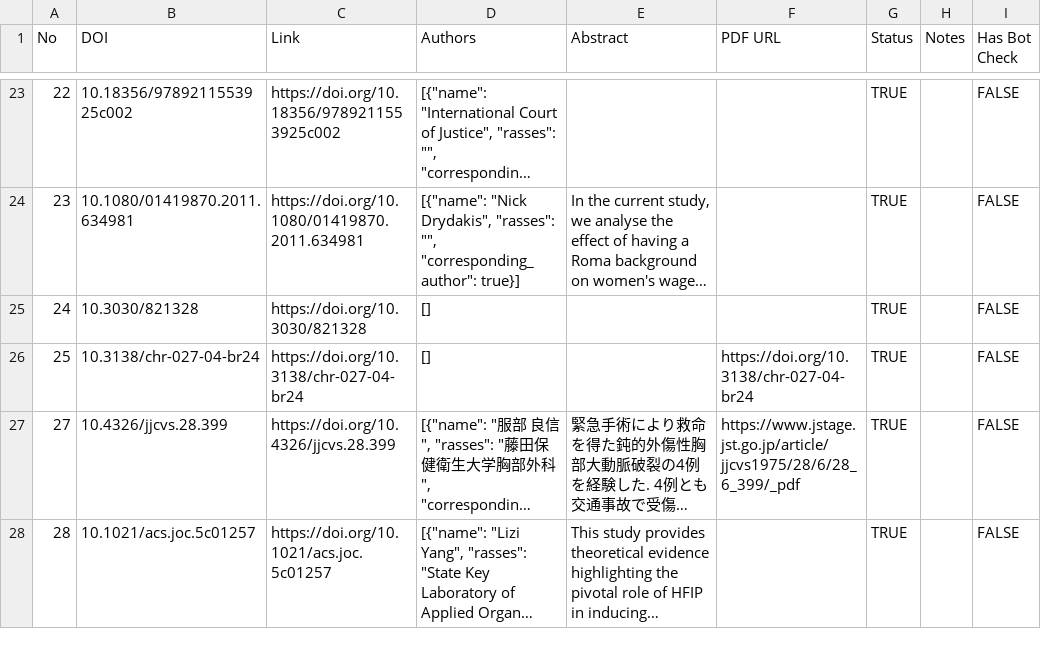
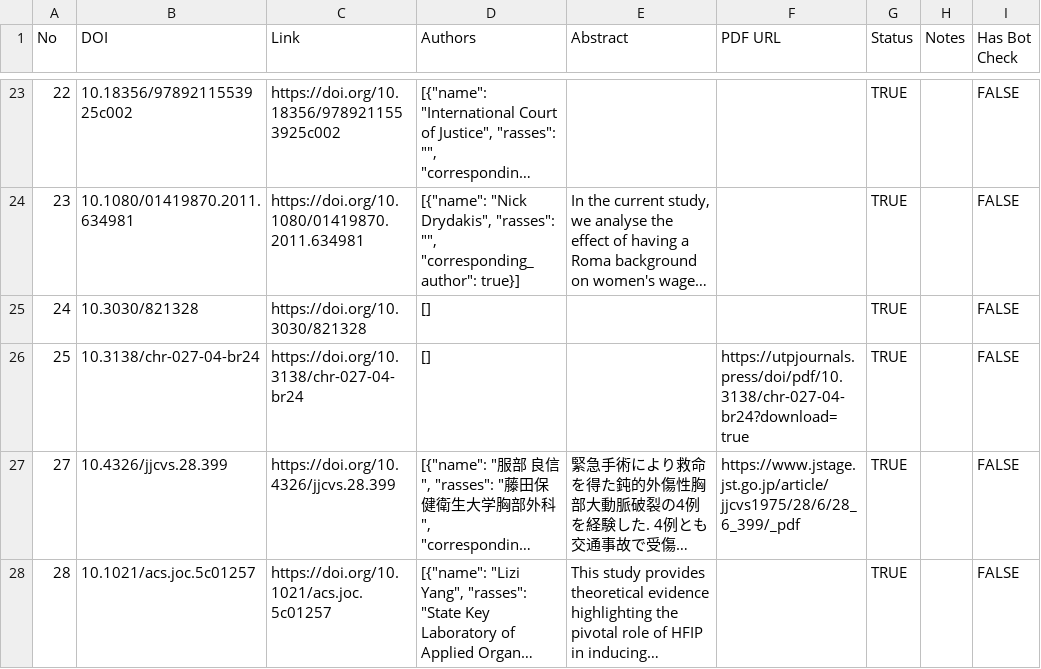
Before and after one commit to ourresearch/parseland-eval, a CSV file: runs/train-2026-05-07-iterI/ai-goldie-1.merged.csv, drawn as a sheet; only a part is shown, gaps mark what is left out; long unchanged cells end in …; the diff names each change by its address in the sheet, - before the commit and + after, or states it on an @@ line.

Commit message:
eval: iters K + L — train 76→80 (+4pp), pdf_url 100% cleared
Iter K (diff_goldie.py rule 2d): same-host PDF URLs with same Elsevier
PII (S+15-17 digits) match modulo punctuation. Cell Reports case:
www.cell.com/article/S2211124718316462/pdf ≡
www.cell.com/cell-reports/pdf/S2211-1247(18)31646-2.pdf.
Train 10.1016/j.celrep.2018.10.057: pdf_url +2.

Iter L (extract_via_taxicab.py post-LLM transform): when LLM emits
doi.org/{DOI} as PDF URL (the resolver, not a PDF), search HTML for
a relative /doi/pdf/ link with the DOI tail and substitute, using
resolved_url's host. Prefer /doi/pdf/ over /doi/epdf/.
Train 10.3138/chr-027-04-br24 (UTPP): pdf_url +2.

Scoreboard:
- abstract 96% ✅ cleared 95% bar
- pdf_url 100% ✅ cleared 95% bar
- authors 88, rases 84, corresp 84 — all blocked by gold-quality
  issues (4 DOIs where HTML has citation_author tags but gold=[])
  or Taxicab cache stubs (jallcom, ahr, clpl)

Holdout stable at 88. 41/41 tests passing.

RESULTS.md articulates the per-DOI ceiling.

```diff
--- a/runs/train-2026-05-07-iterI/ai-goldie-1.merged.csv
+++ b/runs/train-2026-05-07-iterI/ai-goldie-1.merged.csv
-F26 (PDF URL): https://doi.org/10.3138/chr-027-04-br24
+F26 (PDF URL): https://utpjournals.press/doi/pdf/10.3138/chr-027-04-br24?download=true
```
Also changed, not shown: 8 other files.
